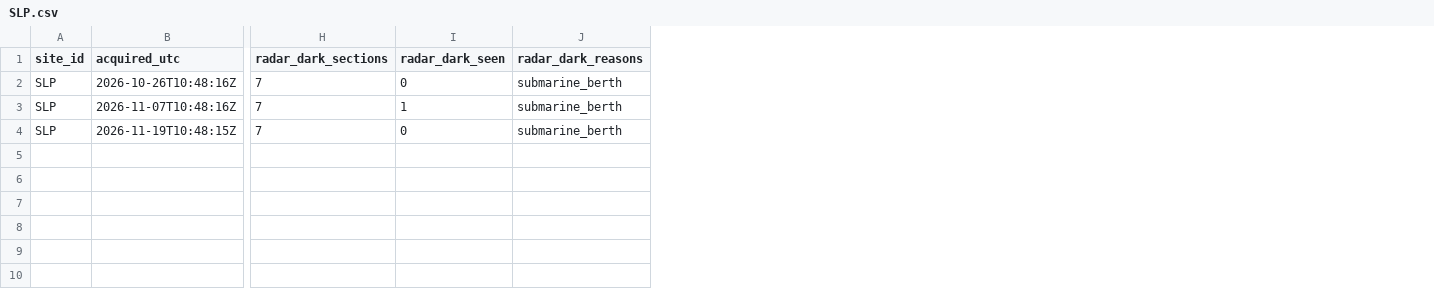
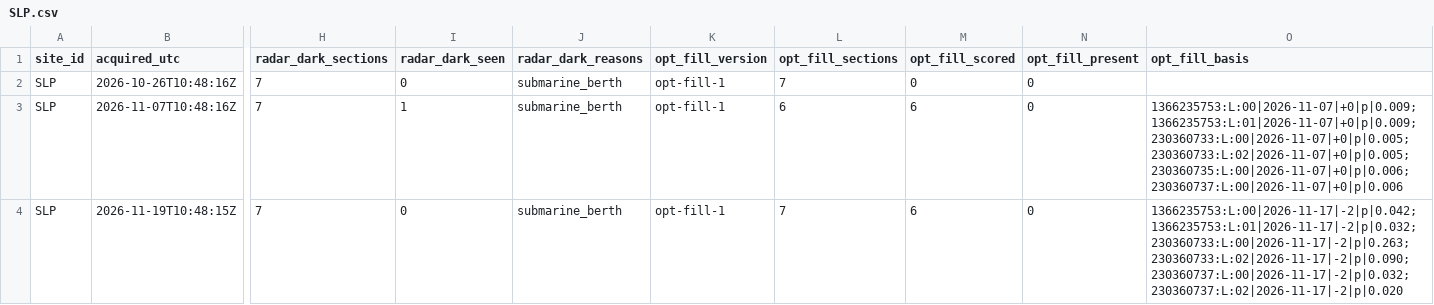
Before and after one commit to 2wrr6c7mmj-jpg/observatory-data, a CSV file: docs/data/sat/quay_blind/SLP.csv, drawn as a sheet; only a part is shown, gaps mark what is left out; the diff names each change by its address in the sheet, - before the commit and + after, or states it on an @@ line.

```diff
--- a/docs/data/sat/quay_blind/SLP.csv
+++ b/docs/data/sat/quay_blind/SLP.csv
+column K (opt_fill_version), rows 2-4: all opt-fill-1
+column L (opt_fill_sections), rows 2-4: 7 | 6 | 7
+column M (opt_fill_scored), rows 2-4: 0 | 6 | 6
+column N (opt_fill_present), rows 2-4: all 0
+column O (opt_fill_basis), rows 3-4: 1366235753:L:00|2026-11-07|+0|p|0.009;1366235753:L:01|2026-11-07|+0|p|0.009;230360733:L:00|2026-11-07|+0|p|0.005;230360733:L:02|2026-11-07|+0|p|0.005;230360735:L:00|2026-11-07|+0|p|0.006;230360737:L:00|2026-11-07|+0|p|0.006 | 1366235753:L:00|2026-11-17|-2|p|0.042;1366235753:L:01|2026-11-17|-2|p|0.032;230360733:L:00|2026-11-17|-2|p|0.263;230360733:L:02|2026-11-17|-2|p|0.090;230360737:L:00|2026-11-17|-2|p|0.032;230360737:L:02|2026-11-17|-2|p|0.020
```
Also changed, not shown: docs/data/sat/quay_blind/QDH.csv, docs/data/sat/quay_blind/QGZ.csv, 12 other files.
